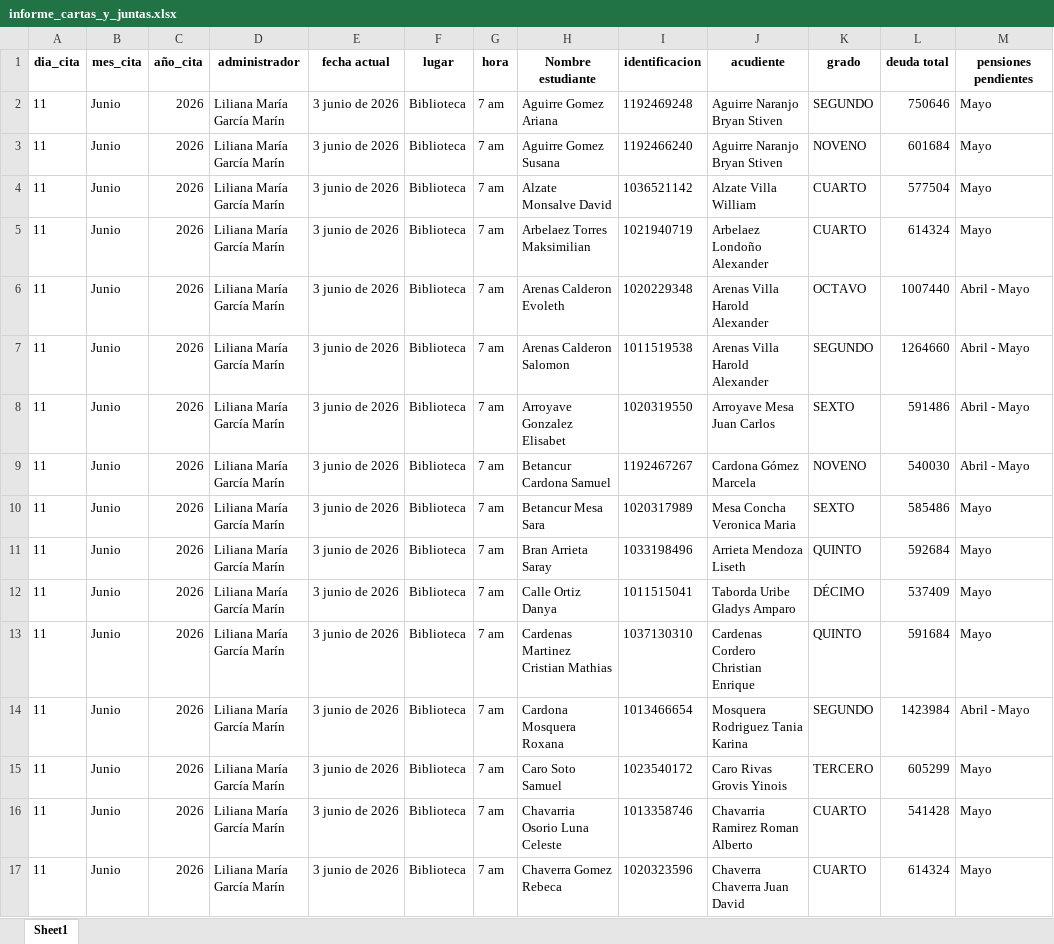
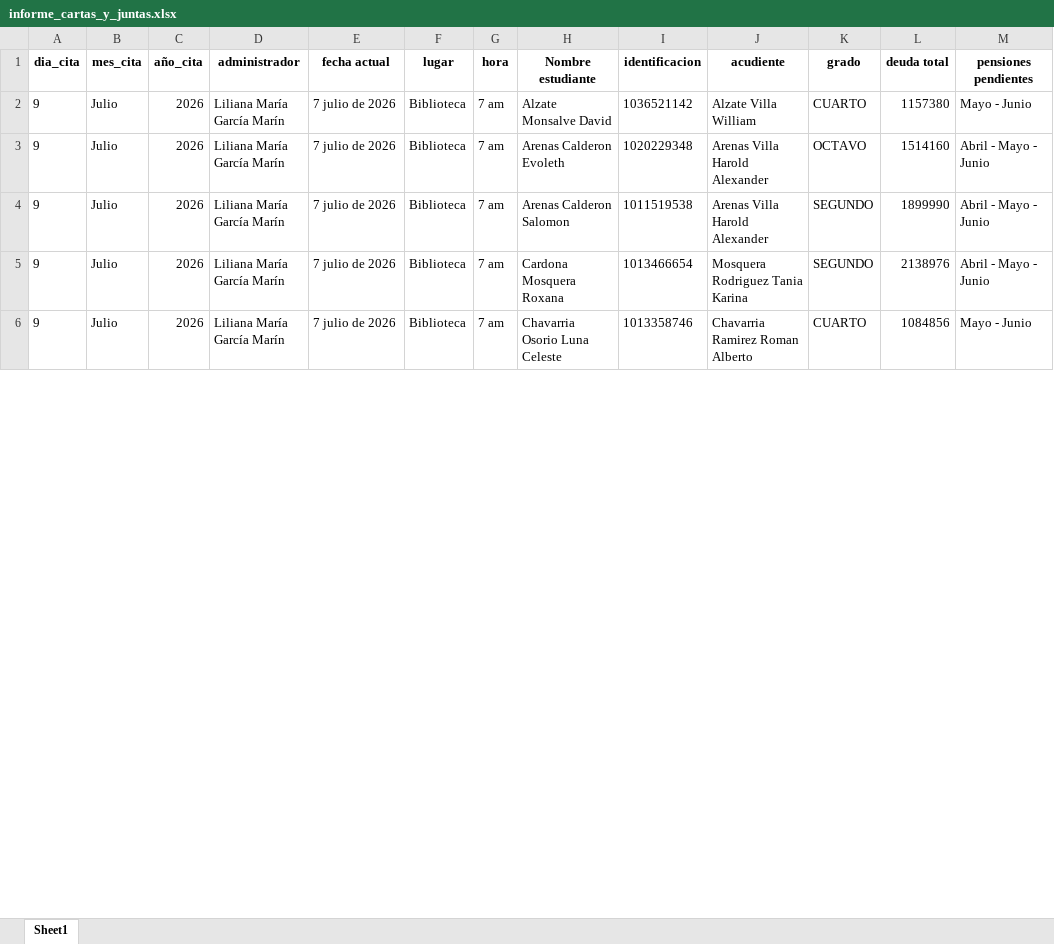
Before and after one commit to CarlosAlfredo4200/process_python_cpcs, an Excel workbook: Morosos/informe_cartas_y_juntas.xlsx, sheet Sheet1, drawn as a sheet; only a part is shown; values as stored, in another font and other column widths than the file's, no borders; removed rows and columns are numbered as before the commit, all else as after; the diff covers the shown part only; the diff names each change by its address in the sheet, - before the commit and + after, or states it on an @@ line.

Commit message:
Julio

```diff
--- a/Morosos/informe_cartas_y_juntas.xlsx (sheet Sheet1)
+++ b/Morosos/informe_cartas_y_juntas.xlsx (sheet Sheet1)
-row 2: 11 | Junio | 2026 | Liliana María García Marín | 3 junio de 2026 | Biblioteca | 7 am | Aguirre Gomez Ariana | 1192469248 | Aguirre Naranjo Bryan Stiven | SEGUNDO | 750646 | Mayo
-row 3: 11 | Junio | 2026 | Liliana María García Marín | 3 junio de 2026 | Biblioteca | 7 am | Aguirre Gomez Susana | 1192466240 | Aguirre Naranjo Bryan Stiven | NOVENO | 601684 | Mayo
-A2 (dia_cita): 11
+A2 (dia_cita): 9
-B2 (mes_cita): Junio
+B2 (mes_cita): Julio
-E2 (fecha actual): 3 junio de 2026
+E2 (fecha actual): 7 julio de 2026
-L2 (deuda total): 577504
+L2 (deuda total): 1157380
-M2 (pensiones pendientes): Mayo
+M2 (pensiones pendientes): Mayo - Junio
-row 5: 11 | Junio | 2026 | Liliana María García Marín | 3 junio de 2026 | Biblioteca | 7 am | Arbelaez Torres Maksimilian | 1021940719 | Arbelaez Londoño Alexander | CUARTO | 614324 | Mayo
-A3:A4 (dia_cita): 11
+A3:A4 (dia_cita): 9
-B3:B4 (mes_cita): Junio
+B3:B4 (mes_cita): Julio
-E3:E4 (fecha actual): 3 junio de 2026
+E3:E4 (fecha actual): 7 julio de 2026
-L3 (deuda total): 1007440
+L3 (deuda total): 1514160
-M3:M4 (pensiones pendientes): Abril - Mayo
+M3:M4 (pensiones pendientes): Abril - Mayo - Junio
-L4 (deuda total): 1264660
+L4 (deuda total): 1899990
-row 8: 11 | Junio | 2026 | Liliana María García Marín | 3 junio de 2026 | Biblioteca | 7 am | Arroyave Gonzalez Elisabet | 1020319550 | Arroyave Mesa Juan Carlos | SEXTO | 591486 | Abril - Mayo
-row 9: 11 | Junio | 2026 | Liliana María García Marín | 3 junio de 2026 | Biblioteca | 7 am | Betancur Cardona Samuel | 1192467267 | Cardona Gómez Marcela | NOVENO | 540030 | Abril - Mayo
-row 10: 11 | Junio | 2026 | Liliana María García Marín | 3 junio de 2026 | Biblioteca | 7 am | Betancur Mesa Sara | 1020317989 | Mesa Concha Veronica Maria | SEXTO | 585486 | Mayo
-row 11: 11 | Junio | 2026 | Liliana María García Marín | 3 junio de 2026 | Biblioteca | 7 am | Bran Arrieta Saray | 1033198496 | Arrieta Mendoza Liseth | QUINTO | 592684 | Mayo
-row 12: 11 | Junio | 2026 | Liliana María García Marín | 3 junio de 2026 | Biblioteca | 7 am | Calle Ortiz Danya | 1011515041 | Taborda Uribe Gladys Amparo | DÉCIMO | 537409 | Mayo
-row 13: 11 | Junio | 2026 | Liliana María García Marín | 3 junio de 2026 | Biblioteca | 7 am | Cardenas Martinez Cristian Mathias | 1037130310 | Cardenas Cordero Christian Enrique | QUINTO | 591684 | Mayo
-A5 (dia_cita): 11
+A5 (dia_cita): 9
-B5 (mes_cita): Junio
+B5 (mes_cita): Julio
-E5 (fecha actual): 3 junio de 2026
+E5 (fecha actual): 7 julio de 2026
-L5 (deuda total): 1423984
+L5 (deuda total): 2138976
-M5 (pensiones pendientes): Abril - Mayo
+M5 (pensiones pendientes): Abril - Mayo - Junio
-row 15: 11 | Junio | 2026 | Liliana María García Marín | 3 junio de 2026 | Biblioteca | 7 am | Caro Soto Samuel | 1023540172 | Caro Rivas Grovis Yinois | TERCERO | 605299 | Mayo
-A6 (dia_cita): 11
+A6 (dia_cita): 9
-B6 (mes_cita): Junio
+B6 (mes_cita): Julio
-E6 (fecha actual): 3 junio de 2026
+E6 (fecha actual): 7 julio de 2026
-L6 (deuda total): 541428
+L6 (deuda total): 1084856
-M6 (pensiones pendientes): Mayo
+M6 (pensiones pendientes): Mayo - Junio
-row 17: 11 | Junio | 2026 | Liliana María García Marín | 3 junio de 2026 | Biblioteca | 7 am | Chaverra Gomez Rebeca | 1020323596 | Chaverra Chaverra Juan David | CUARTO | 614324 | Mayo
```
Also changed, not shown: 50 removed rows and 128 edited cells elsewhere in this sheet, Morosos/informe_reporte_morosos_50.xlsx, 31 other files.
